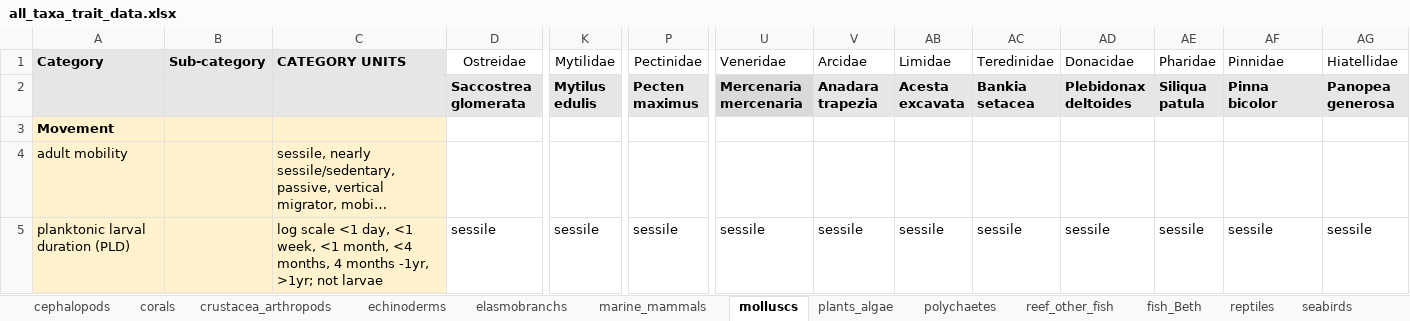
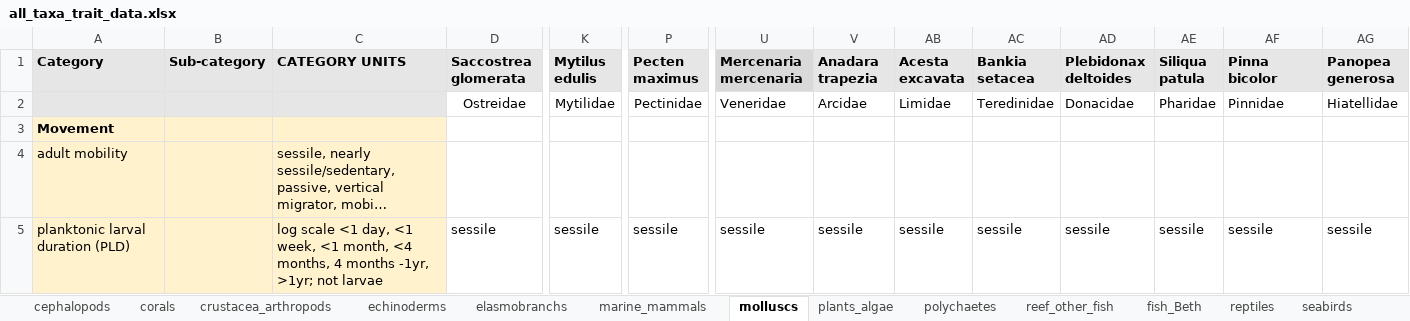
Before and after one commit to mapping-marine-spp-vuln/spp_vuln_framework, an Excel workbook: _raw_data/all_taxa_trait_data.xlsx, sheet molluscs, drawn as a sheet; only a part is shown, gaps mark what is left out; long unchanged cells end in …; values as stored, in another font and other column widths than the file's, no borders; removed rows and columns are numbered as before the commit, all else as after; rows hold the shown columns only; the diff names each change by its address in the sheet, - before the commit and + after, or states it on an @@ line.

```diff
--- a/_raw_data/all_taxa_trait_data.xlsx (sheet molluscs)
+++ b/_raw_data/all_taxa_trait_data.xlsx (sheet molluscs)
-row 1: Category | Sub-category | CATEGORY UNITS | Ostreidae | Mytilidae | Pectinidae | Veneridae | Arcidae | Limidae | Teredinidae | Donacidae | Pharidae | Pinnidae | Hiatellidae
-A1: (empty)
+A1: Category
-B1: (empty)
+B1: Sub-category
-C1: (empty)
+C1: CATEGORY UNITS
+row 2:  |  |  | Ostreidae | Mytilidae | Pectinidae | Veneridae | Arcidae | Limidae | Teredinidae | Donacidae | Pharidae | Pinnidae | Hiatellidae
```
Also changed, not shown: sheet cephalopods, sheet fish_Beth, sheet seabirds, sheet reptiles, sheet marine_mammals, sheet reef_other_fish, 3 more sheets, trait_stressor_rankings/trait_stressor_adcap_general.xlsx, 11 other files.
